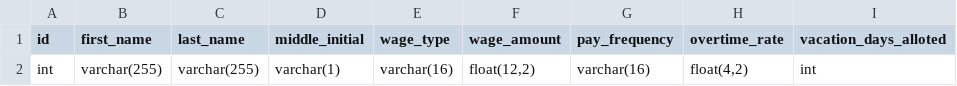
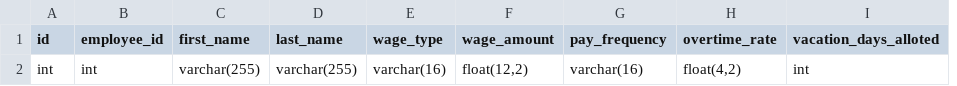
Before and after one commit to wheeler-dylan/CSC411-DB, a CSV file: schemas/contract.csv, drawn as a sheet; only a part is shown; removed rows and columns are numbered as before the commit, all else as after; the diff names each change by its address in the sheet, - before the commit and + after, or states it on an @@ line.

Commit message:
updated relation class to add foreign keys in initializer TODO: add remaining foreign keys to foreign_keys.py > fk_index

```diff
--- a/schemas/contract.csv
+++ b/schemas/contract.csv
+column B (employee_id), row 2: int
-column D (middle_initial), row 2: varchar(1)
```
Also changed, not shown: 5 other files.
